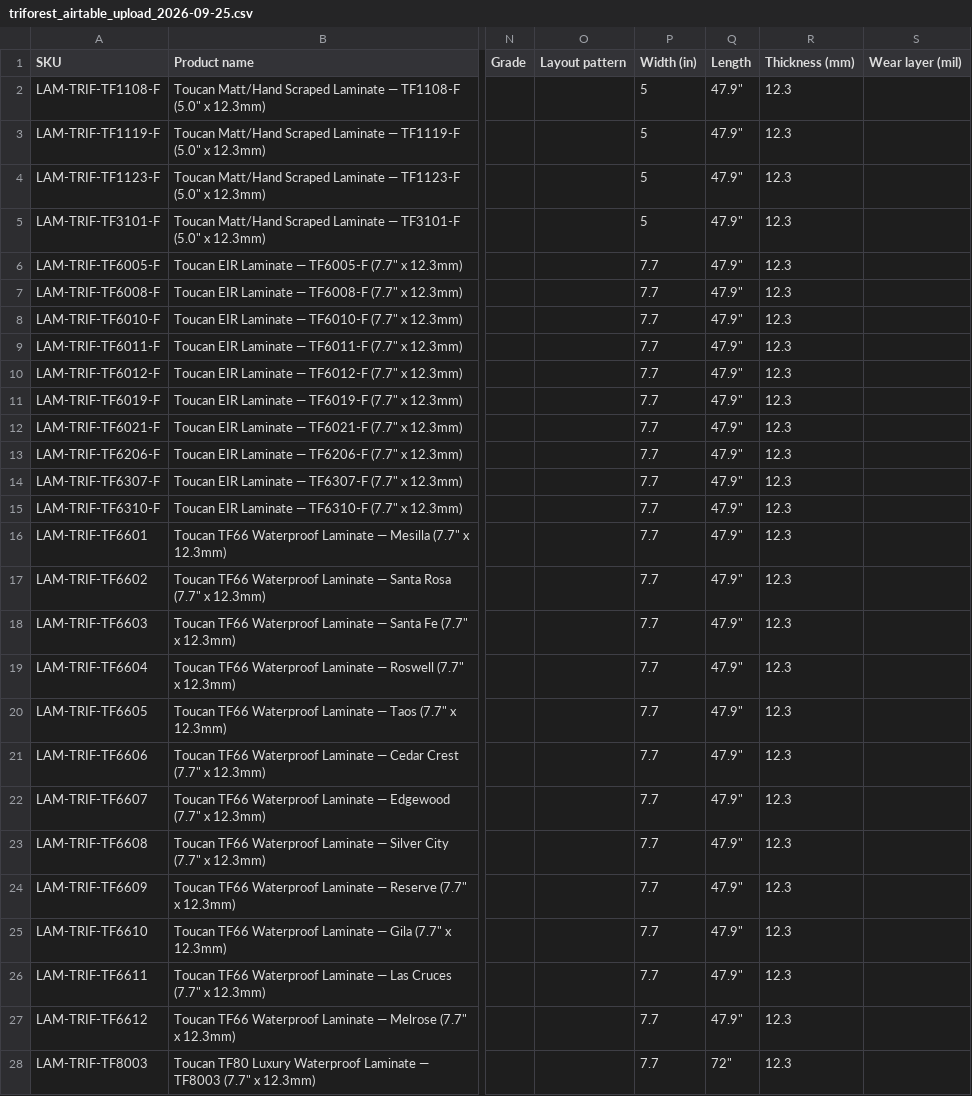
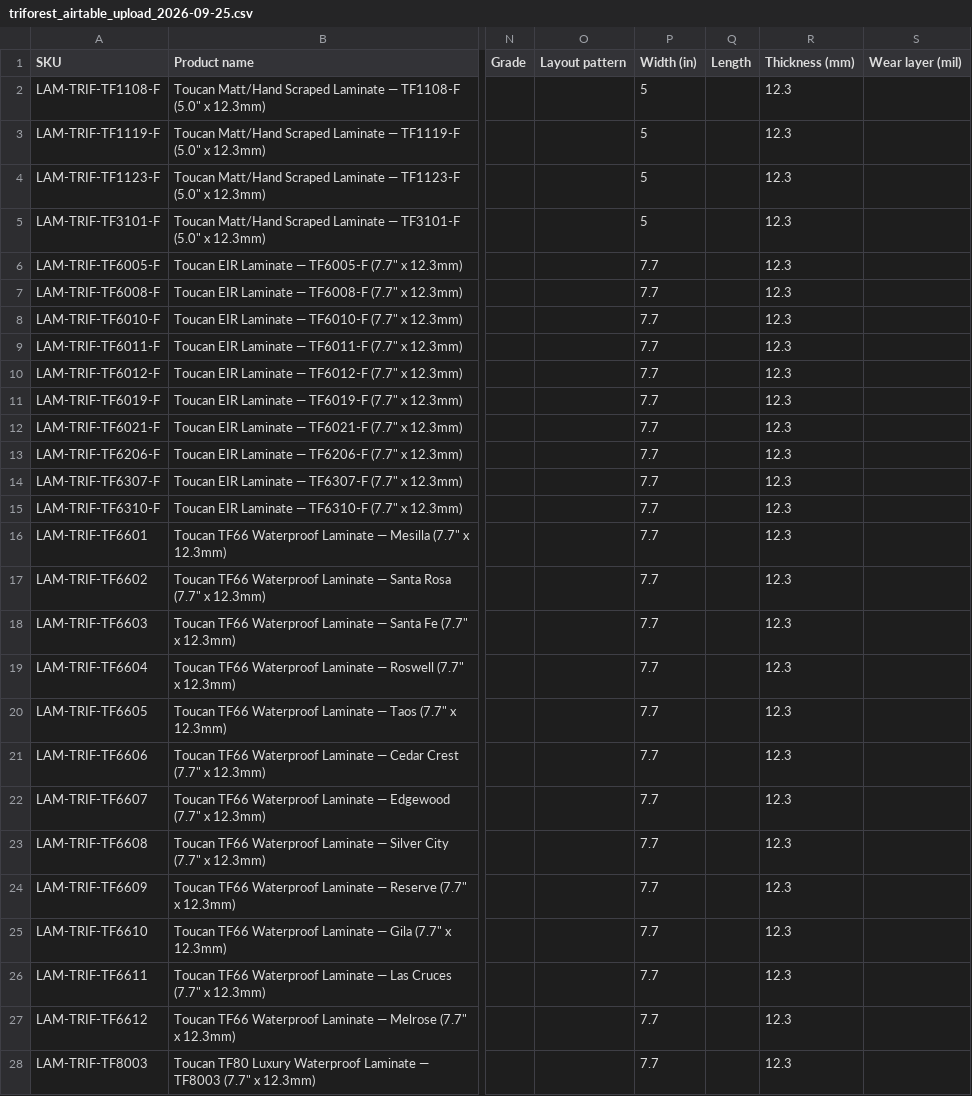
Before and after one commit to albertngo/titan-agents-repo, a CSV file: ingest/2026-09-25/triforest_airtable_upload_2026-09-25.csv, drawn as a sheet; only a part is shown, gaps mark what is left out; the diff covers the shown part only; the diff names each change by its address in the sheet, - before the commit and + after, or states it on an @@ line.

```diff
--- a/ingest/2026-09-25/triforest_airtable_upload_2026-09-25.csv
+++ b/ingest/2026-09-25/triforest_airtable_upload_2026-09-25.csv
-Q2:Q27 (Length): 47.9"
+Q2:Q27 (Length): (empty)
-Q28 (Length): 72"
+Q28 (Length): (empty)
```
Also changed, not shown: 159 edited cells elsewhere in this file, ingest/2026-09-25/triforest_ls_upload_2026-09-25.csv, 9 other files.
